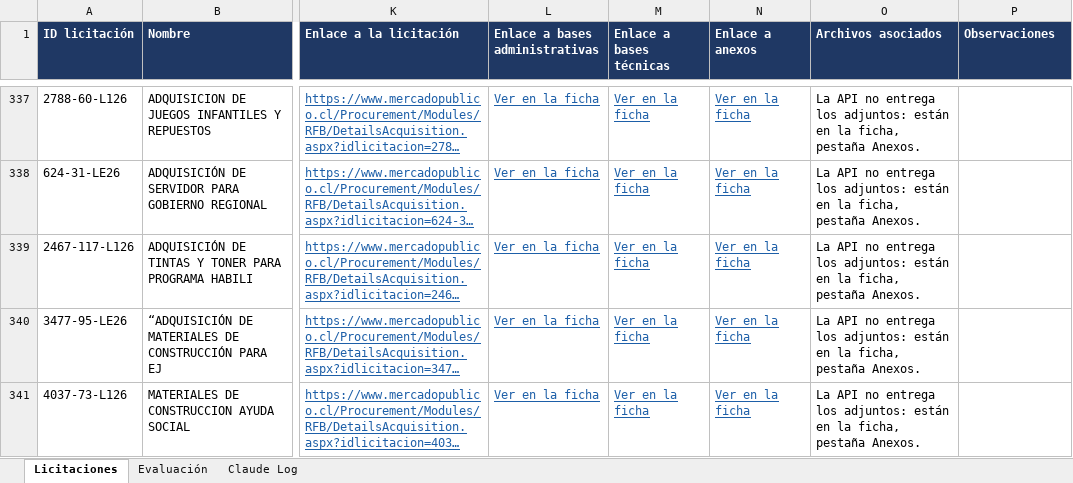
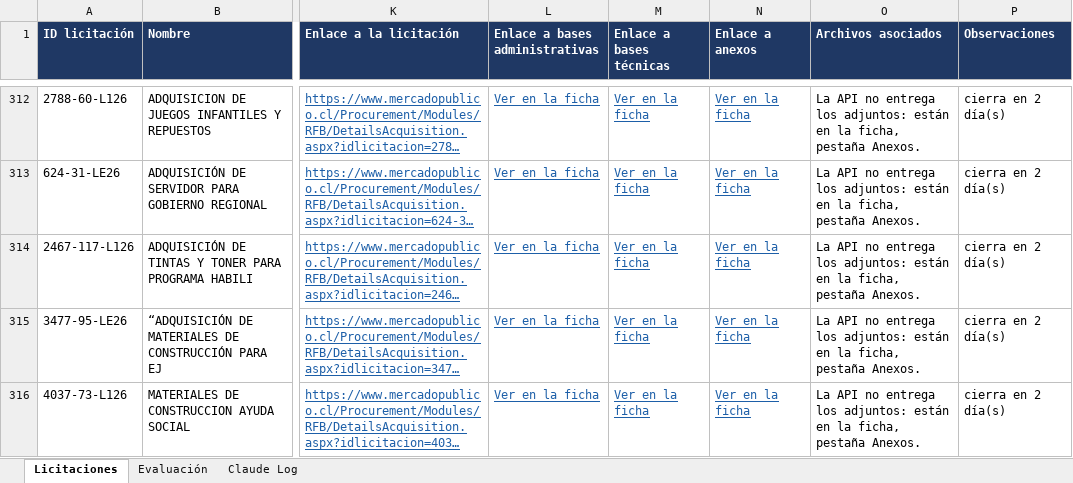
Before and after one commit to Yakazor/MercadoPublico, an Excel workbook: informes/evaluacion/Licitaciones_evaluadas.xlsx, sheet Licitaciones, drawn as a sheet; only a part is shown, gaps mark what is left out; long unchanged cells end in …; values as stored, in another font and other column widths than the file's, no borders; addresses are those after the commit; the diff covers the shown part only; the diff names each change by its address in the sheet, - before the commit and + after, or states it on an @@ line.

```diff
--- a/informes/evaluacion/Licitaciones_evaluadas.xlsx (sheet Licitaciones)
+++ b/informes/evaluacion/Licitaciones_evaluadas.xlsx (sheet Licitaciones)
-P312:P316 (Observaciones): (empty)
+P312:P316 (Observaciones): cierra en 2 día(s)
```
Also changed, not shown: 2 added rows, 25 removed rows and 326 edited cells elsewhere in this sheet, sheet Evaluación, sheet Claude Log, 41 other files.
